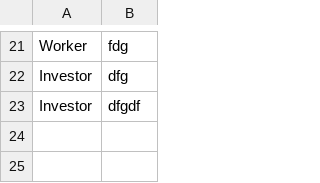
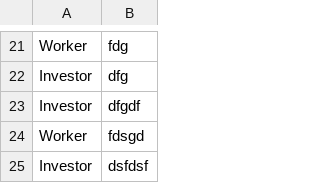
Before and after one commit to Ismaxis/T0N, a CSV file: tables/messages.csv, drawn as a sheet; only a part is shown, gaps mark what is left out.

Commit message:
write tables

```diff
--- a/tables/messages.csv
+++ b/tables/messages.csv
@@ -23 +23,3 @@ Investor,dfg
 Investor,dfgdf
+Worker,fdsgd
+Investor,dsfdsf
```
Also changed, not shown: 7 other files.
